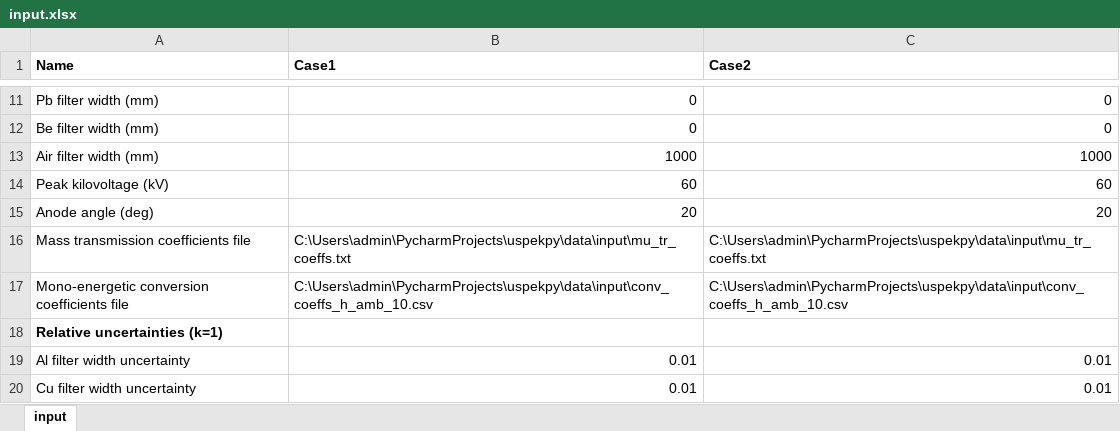
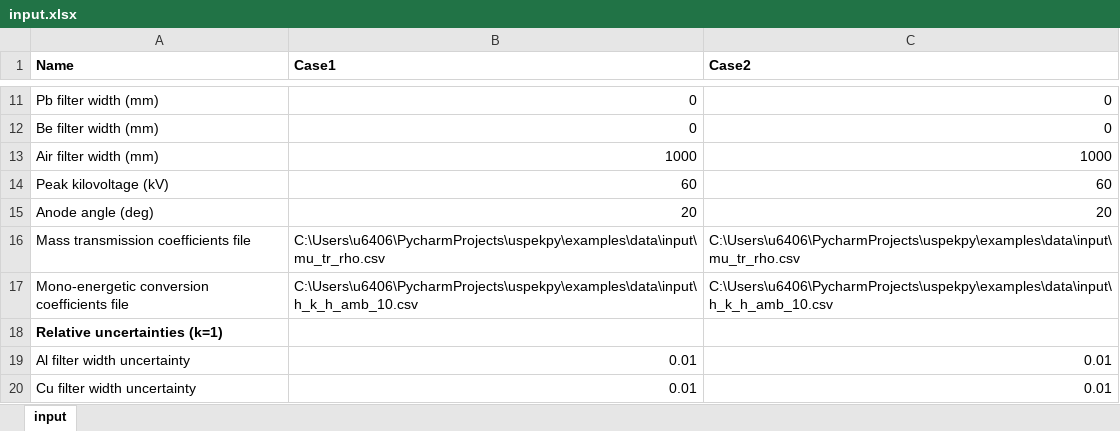
Before and after one commit to lmri-met/uspekpy, an Excel workbook: examples/data/input/input.xlsx, sheet input, drawn as a sheet; only a part is shown, gaps mark what is left out; values as stored, in another font and other column widths than the file's, no borders; the diff names each change by its address in the sheet, - before the commit and + after, or states it on an @@ line.

Commit message:
Fix typos

```diff
--- a/examples/data/input/input.xlsx (sheet input)
+++ b/examples/data/input/input.xlsx (sheet input)
-B16 (Case1): C:\Users\admin\PycharmProjects\uspekpy\data\input\mu_tr_coeffs.txt
+B16 (Case1): C:\Users\u6406\PycharmProjects\uspekpy\examples\data\input\mu_tr_rho.csv
-C16 (Case2): C:\Users\admin\PycharmProjects\uspekpy\data\input\mu_tr_coeffs.txt
+C16 (Case2): C:\Users\u6406\PycharmProjects\uspekpy\examples\data\input\mu_tr_rho.csv
-B17 (Case1): C:\Users\admin\PycharmProjects\uspekpy\data\input\conv_coeffs_h_amb_10.csv
+B17 (Case1): C:\Users\u6406\PycharmProjects\uspekpy\examples\data\input\h_k_h_amb_10.csv
-C17 (Case2): C:\Users\admin\PycharmProjects\uspekpy\data\input\conv_coeffs_h_amb_10.csv
+C17 (Case2): C:\Users\u6406\PycharmProjects\uspekpy\examples\data\input\h_k_h_amb_10.csv
```
